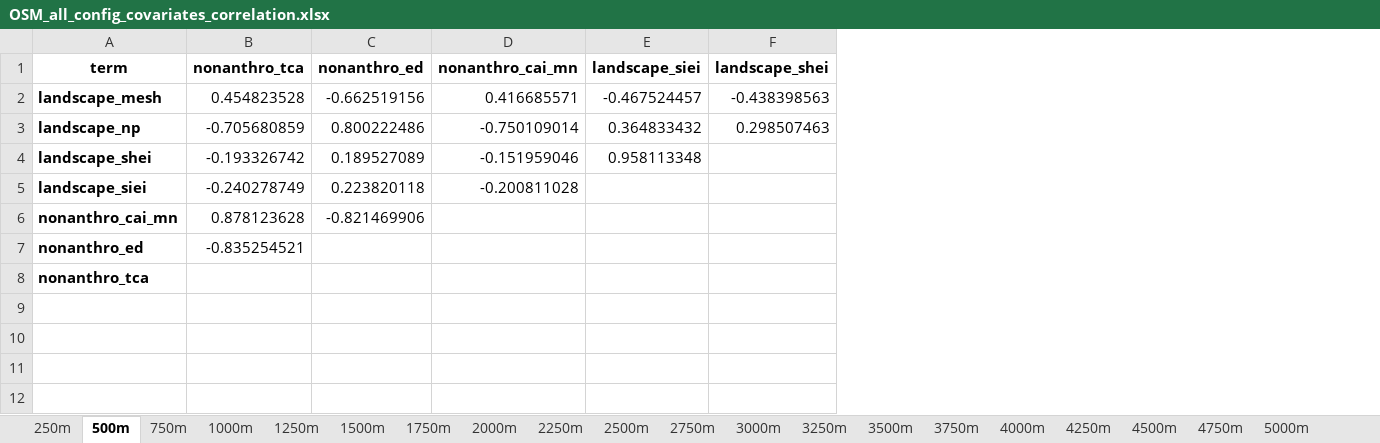
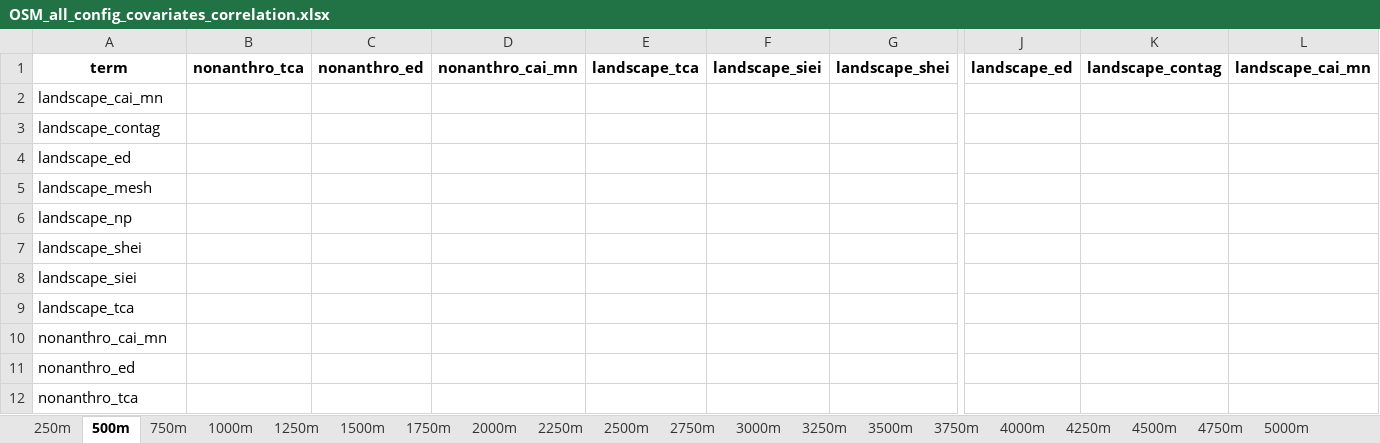
Before and after one commit to aidanbrushett/OSM_red_squirrel_distribution, an Excel workbook: data/processed/OSM_all_config_covariates_correlation.xlsx, sheet 500m, drawn as a sheet; only a part is shown, gaps mark what is left out; values as stored, in another font and other column widths than the file's, no borders; conditional formats not drawn; addresses are those after the commit; rows hold the shown columns only; the diff covers the shown part only; the diff names each change by its address in the sheet, - before the commit and + after, or states it on an @@ line.

```diff
--- a/data/processed/OSM_all_config_covariates_correlation.xlsx (sheet 500m)
+++ b/data/processed/OSM_all_config_covariates_correlation.xlsx (sheet 500m)
+column E, row 1: landscape_tca
+column J, row 1: landscape_ed
+column K, row 1: landscape_contag
+column L, row 1: landscape_cai_mn
+row 2: landscape_cai_mn
+row 3: landscape_contag
+row 4: landscape_ed
-A5:A8 bold: on
+A5:A8 bold: off
-B5: 0.454823528
+B5: (empty)
-C5: -0.662519156
+C5: (empty)
-D5: 0.416685571
+D5: (empty)
-F5: -0.467524457
+F5: (empty)
-G5: -0.438398563
+G5: (empty)
-B6: -0.705680859
+B6: (empty)
-C6: 0.800222486
+C6: (empty)
-D6: -0.750109014
+D6: (empty)
-F6: 0.364833432
+F6: (empty)
-G6: 0.298507463
+G6: (empty)
-B7: -0.193326742
+B7: (empty)
-C7: 0.189527089
+C7: (empty)
-D7: -0.151959046
+D7: (empty)
-F7: 0.958113348
+F7: (empty)
-B8: -0.240278749
+B8: (empty)
-C8: 0.223820118
+C8: (empty)
-D8: -0.200811028
+D8: (empty)
+row 9: landscape_tca
-A10:A12 bold: on
+A10:A12 bold: off
-B10: 0.878123628
+B10: (empty)
-C10: -0.821469906
+C10: (empty)
-B11: -0.835254521
+B11: (empty)
```
Also changed, not shown: 1 edited cell elsewhere in this sheet, sheet 750m, sheet 1000m, sheet 1250m, sheet 1500m, sheet 1750m, sheet 2000m, 13 more sheets, data/processed/OSM_all_covariates_correlation.xlsx, tables/OSM_all_covariates_summary.xlsx, 52 other files.
